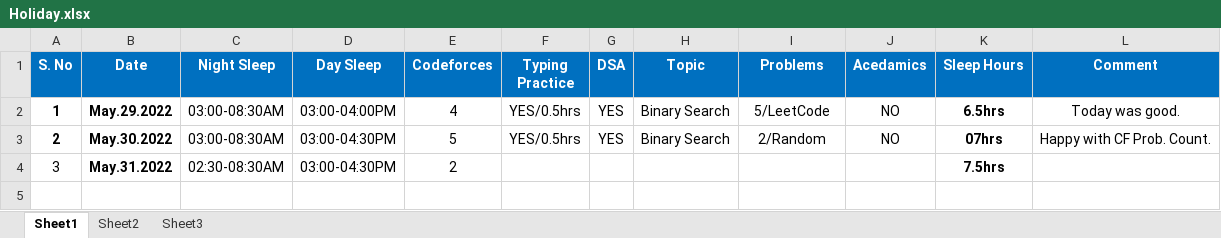
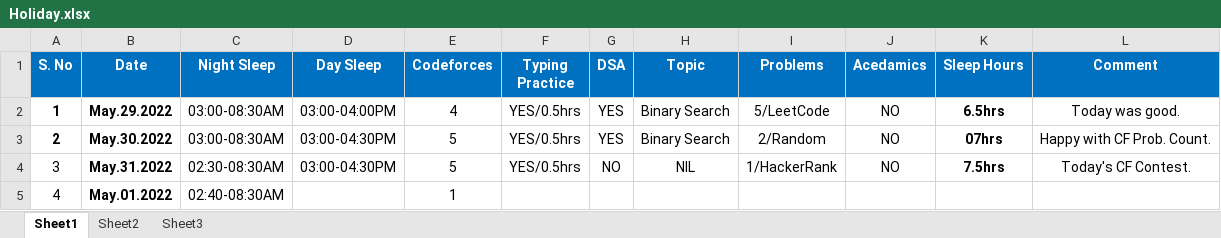
Before and after one commit to TheDev05/CARDIO, an Excel workbook: Holiday.xlsx, sheet Sheet1, drawn as a sheet; values as stored, in another font and other column widths than the file's, no borders; the diff names each change by its address in the sheet, - before the commit and + after, or states it on an @@ line.

Commit message:
Practice

```diff
--- a/Holiday.xlsx (sheet Sheet1)
+++ b/Holiday.xlsx (sheet Sheet1)
-E4 (Codeforces): 2
+E4 (Codeforces): 5
-F4 (Typing Practice): (empty)
+F4 (Typing Practice): YES/0.5hrs
-G4 (DSA): (empty)
+G4 (DSA): NO
-H4 (Topic): (empty)
+H4 (Topic): NIL
-I4 (Problems): (empty)
+I4 (Problems): 1/HackerRank
-J4 (Acedamics): (empty)
+J4 (Acedamics): NO
-L4 (Comment): (empty)
+L4 (Comment): Today's CF Contest.
+row 5: 4 | May.01.2022 | 02:40-08:30AM |  | 1
```
Also changed, not shown: 22 other files.
